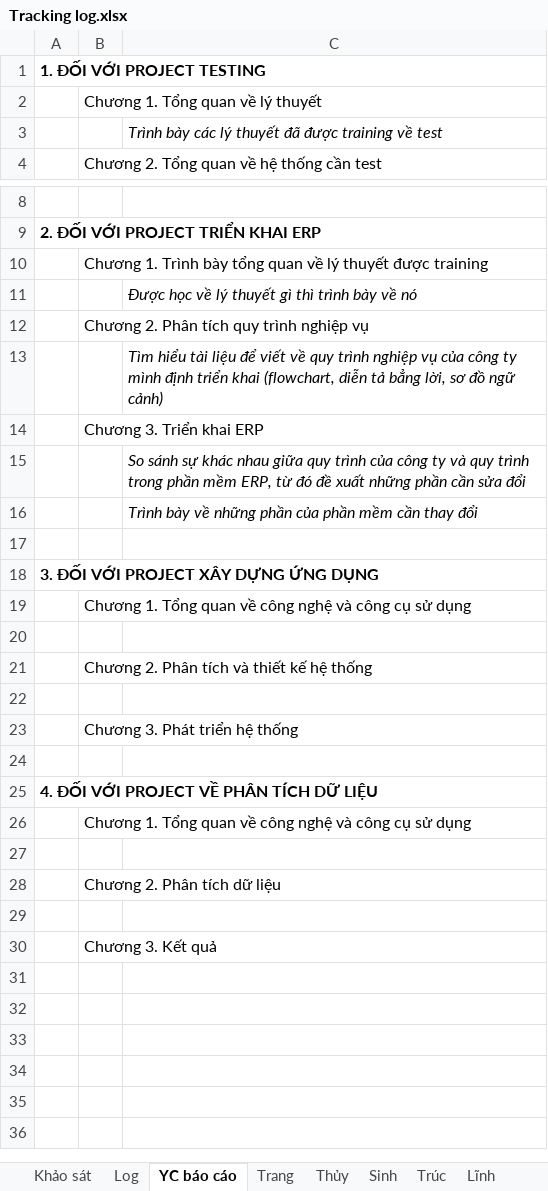
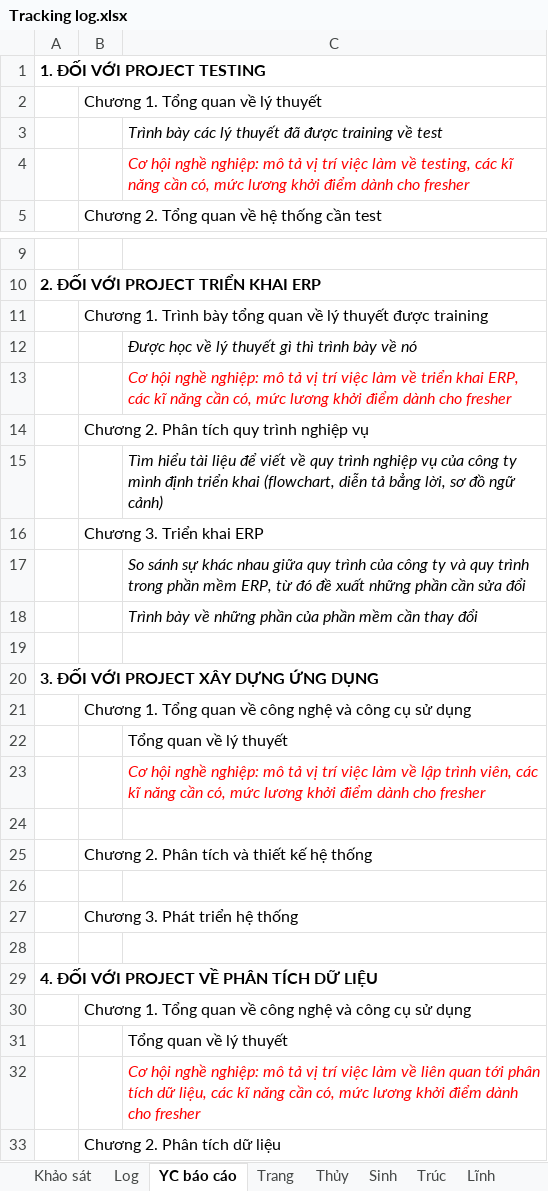
Before and after one commit to nhamct/TTNN44K, an Excel workbook: Tracking log.xlsx, sheet YC báo cáo, drawn as a sheet; only a part is shown, gaps mark what is left out; the shorter side is filled out with more unchanged rows; values as stored, in another font and other column widths than the file's, no borders; addresses are those after the commit; the diff names each change by its address in the sheet, - before the commit and + after, or states it on an @@ line.

Commit message:
Update Tracking log.xlsx

```diff
--- a/Tracking log.xlsx (sheet YC báo cáo)
+++ b/Tracking log.xlsx (sheet YC báo cáo)
+row 4:  |  | Cơ hội nghề nghiệp: mô tả vị trí việc làm về testing, các kĩ năng cần có, mức lương khởi điểm dành cho fresher
+row 13:  |  | Cơ hội nghề nghiệp: mô tả vị trí việc làm về triển khai ERP, các kĩ năng cần có, mức lương khởi điểm dành cho fresher
+row 22:  |  | Tổng quan về lý thuyết
+row 23:  |  | Cơ hội nghề nghiệp: mô tả vị trí việc làm về lập trình viên, các kĩ năng cần có, mức lương khởi điểm dành cho fresher
-C31: (empty)
+C31: Tổng quan về lý thuyết
+row 32:  |  | Cơ hội nghề nghiệp: mô tả vị trí việc làm về liên quan tới phân tích dữ liệu, các kĩ năng cần có, mức lương khởi điểm dành cho fresher
```
